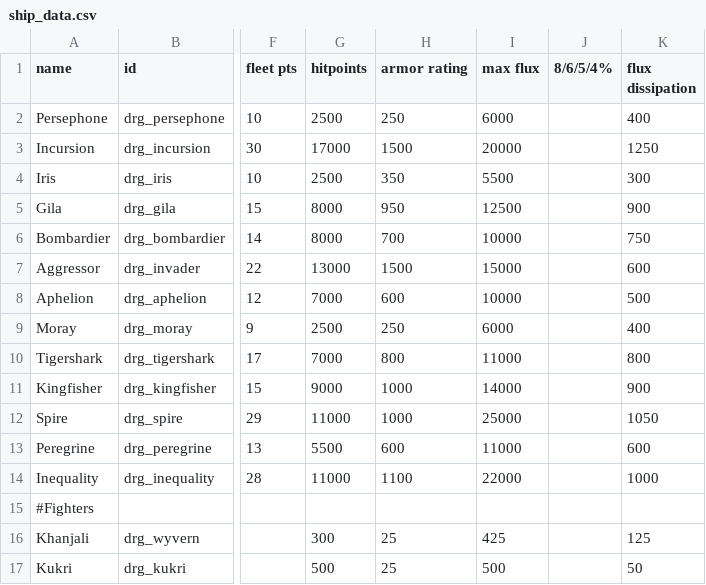
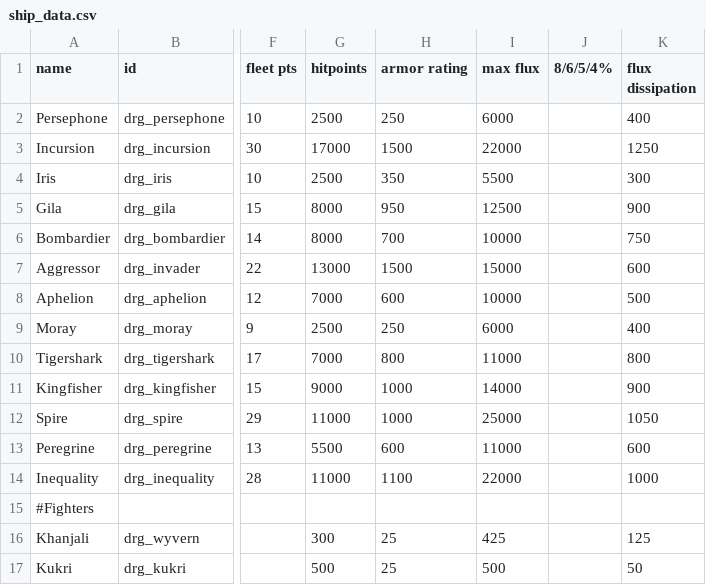
Before and after one commit to theDragn/HTE, a CSV file: HTE/data/hulls/ship_data.csv, drawn as a sheet; only a part is shown, gaps mark what is left out; the diff names each change by its address in the sheet, - before the commit and + after, or states it on an @@ line.

```diff
--- a/HTE/data/hulls/ship_data.csv
+++ b/HTE/data/hulls/ship_data.csv
-I3 (max flux): 20000
+I3 (max flux): 22000
```
Also changed, not shown: HTE/data/hulls/wing_data.csv, HTE/data/strings/descriptions.csv, 56 other files.
